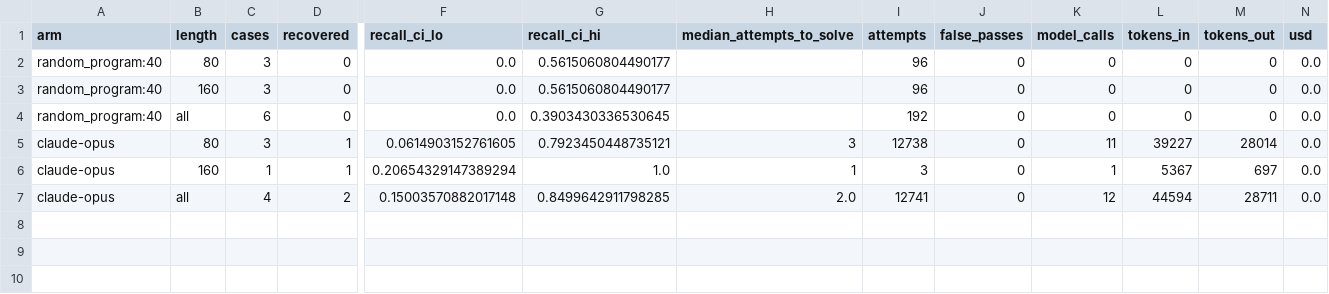
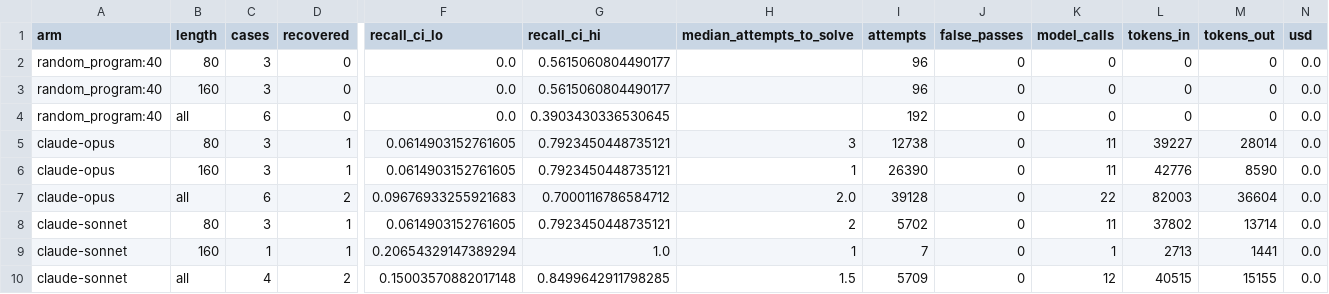
Before and after one commit to jacksonking109/liberprimus-search, a CSV file: 20261104-0949/tier-claude/tiertest.csv, drawn as a sheet; only a part is shown, gaps mark what is left out; addresses are those after the commit; rows hold the shown columns only; the diff names each change by its address in the sheet, - before the commit and + after, or states it on an @@ line.

```diff
--- a/20261104-0949/tier-claude/tiertest.csv
+++ b/20261104-0949/tier-claude/tiertest.csv
+row 6: claude-opus | 160 | 3 | 1 | 0.0614903152761605 | 0.7923450448735121 | 1 | 26390 | 0 | 11 | 42776 | 8590 | 0.0
+row 7: claude-opus | all | 6 | 2 | 0.09676933255921683 | 0.7000116786584712 | 2.0 | 39128 | 0 | 22 | 82003 | 36604 | 0.0
+row 8: claude-sonnet | 80 | 3 | 1 | 0.0614903152761605 | 0.7923450448735121 | 2 | 5702 | 0 | 11 | 37802 | 13714 | 0.0
-A9:A10 (arm): claude-opus
+A9:A10 (arm): claude-sonnet
-I9 (attempts): 3
+I9 (attempts): 7
-L9 (tokens_in): 5367
+L9 (tokens_in): 2713
-M9 (tokens_out): 697
+M9 (tokens_out): 1441
-H10 (median_attempts_to_solve): 2.0
+H10 (median_attempts_to_solve): 1.5
-I10 (attempts): 12741
+I10 (attempts): 5709
-L10 (tokens_in): 44594
+L10 (tokens_in): 40515
-M10 (tokens_out): 28711
+M10 (tokens_out): 15155
```
Also changed, not shown: 20261104-0949/tier-claude/tiertest_cases.csv, 3 other files.
